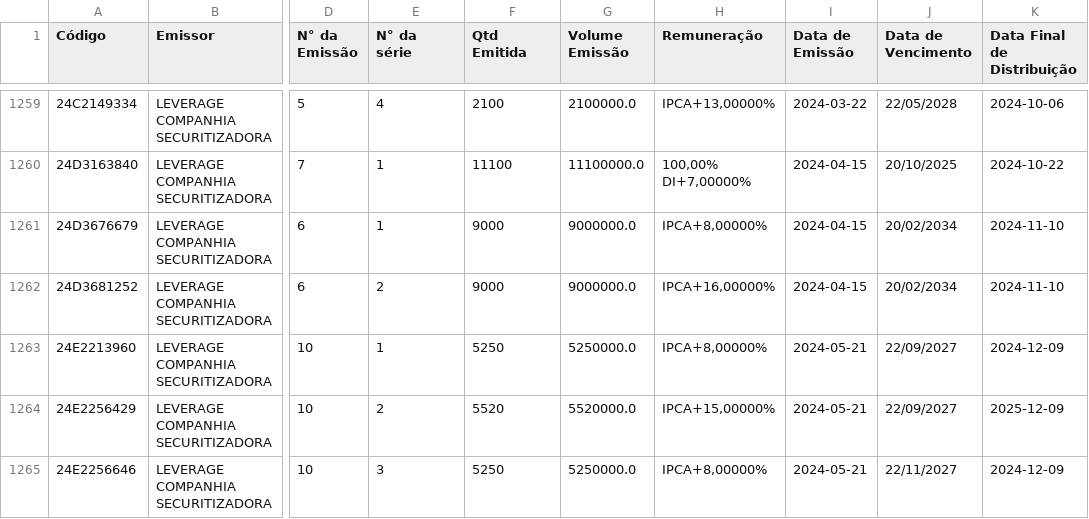
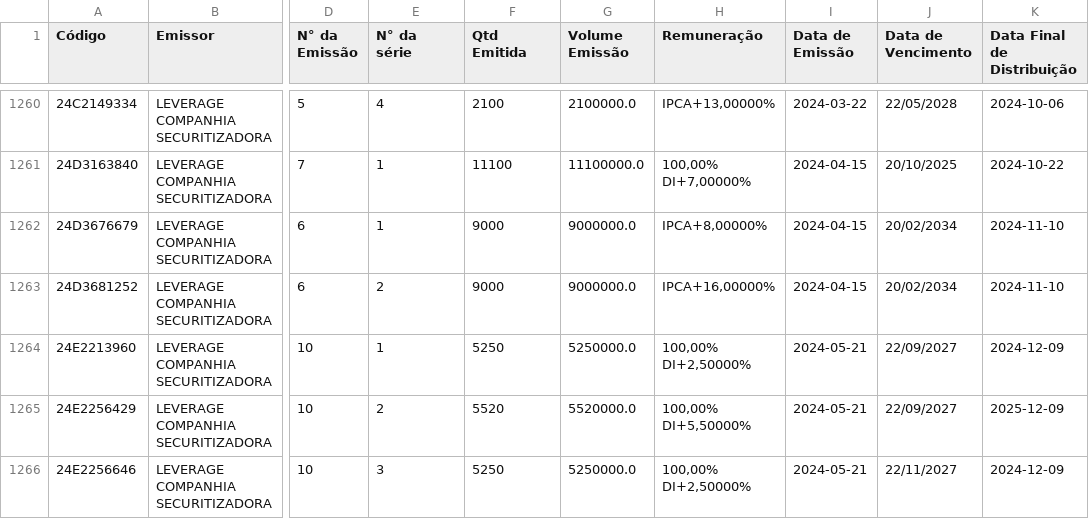
Before and after one commit to moderfla/scraper_cri_cetip, a CSV file: emissoes_cri-old.csv, drawn as a sheet; only a part is shown, gaps mark what is left out; addresses are those after the commit; the diff covers the shown part only; the diff names each change by its address in the sheet, - before the commit and + after, or states it on an @@ line.

```diff
--- a/emissoes_cri-old.csv
+++ b/emissoes_cri-old.csv
-H1264 (Remuneração): IPCA+8,00000%
+H1264 (Remuneração): 100,00% DI+2,50000%
-H1265 (Remuneração): IPCA+15,00000%
+H1265 (Remuneração): 100,00% DI+5,50000%
-H1266 (Remuneração): IPCA+8,00000%
+H1266 (Remuneração): 100,00% DI+2,50000%
```
Also changed, not shown: 1 added row and 9 edited cells elsewhere in this file, 1 other file.
